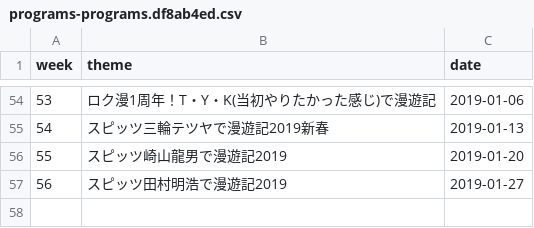
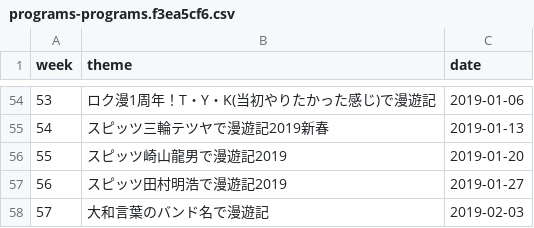
Before and after one commit to cieloazul310/rockman-survey, a CSV file: static/media/programs-programs.f3ea5cf6.csv (was static/media/programs-programs.df8ab4ed.csv), drawn as a sheet; only a part is shown, gaps mark what is left out; the diff names each change by its address in the sheet, - before the commit and + after, or states it on an @@ line.

```diff
--- a/static/media/programs-programs.df8ab4ed.csv
+++ b/static/media/programs-programs.f3ea5cf6.csv
+row 58: 57 | 大和言葉のバンド名で漫遊記 | 2019-02-03
```
Also changed, not shown: static/media/playlist-playlist.d5642661.csv, 7 other files.
